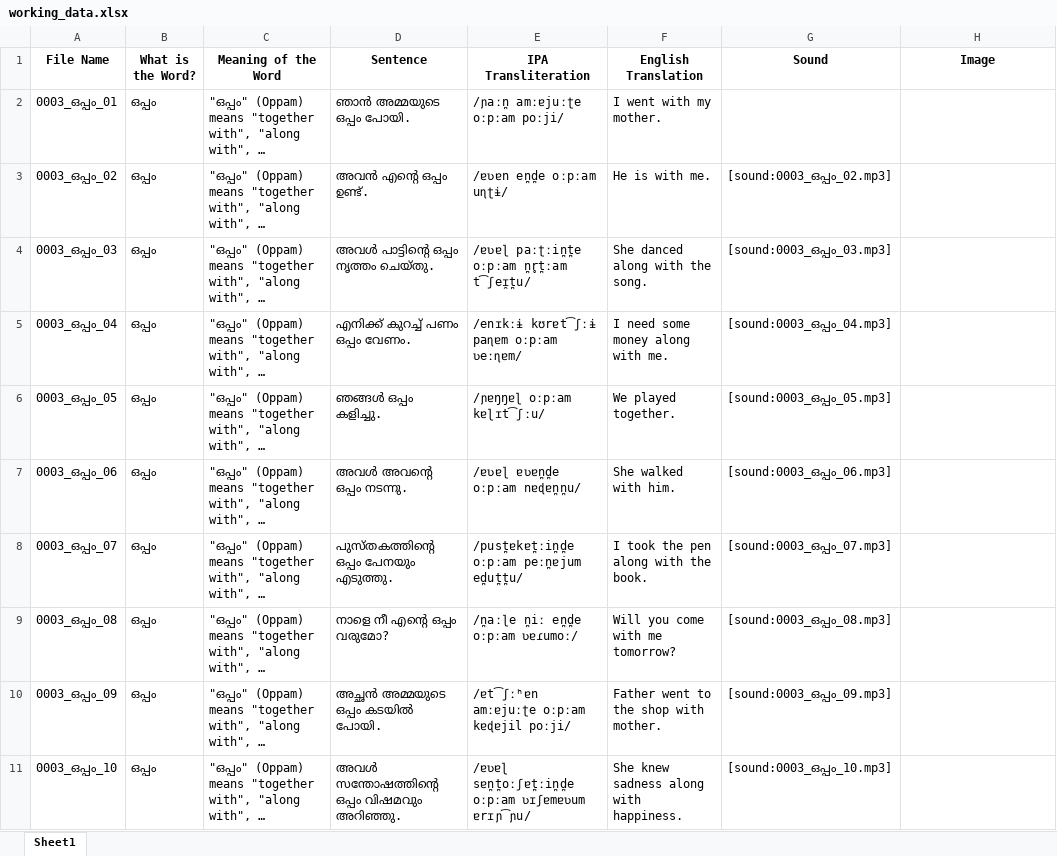
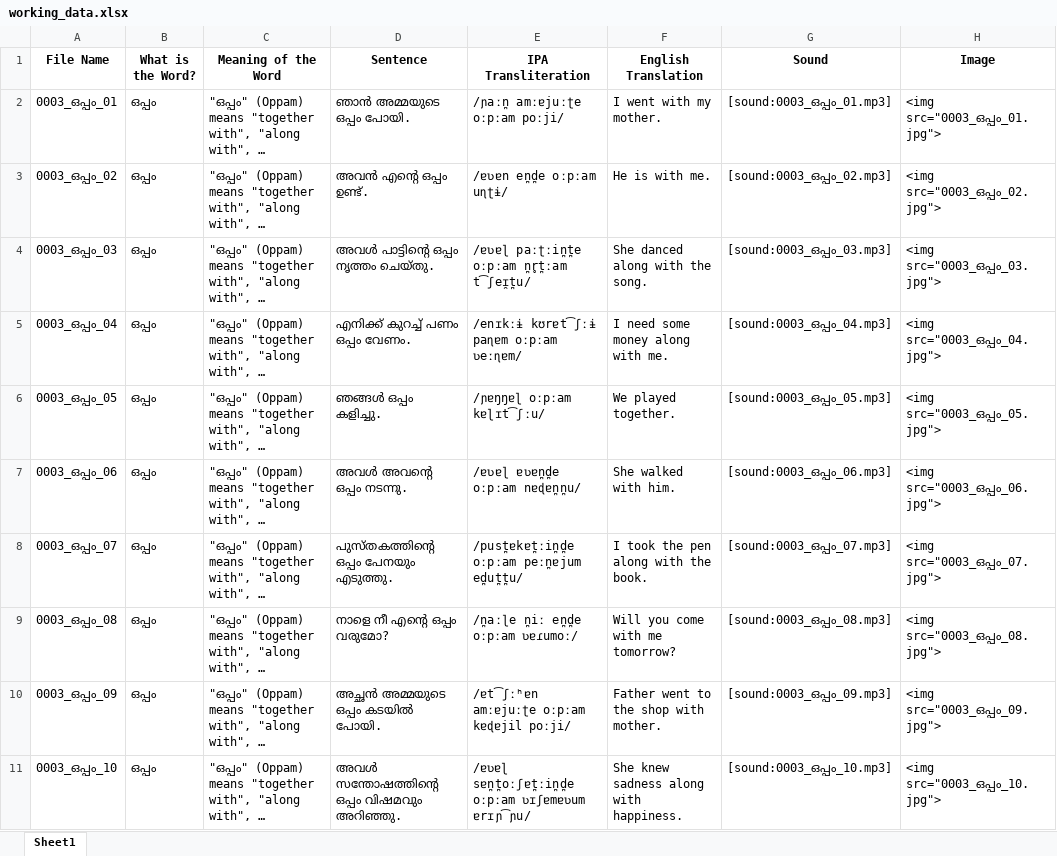
Before and after one commit to agnel18/anki-fluent-forever-language-card-generator, an Excel workbook: FluentForever_Malayalam_Perfect/working_data.xlsx, sheet Sheet1, drawn as a sheet; long unchanged cells end in …; values as stored, in another font and other column widths than the file's, no borders; the diff names each change by its address in the sheet, - before the commit and + after, or states it on an @@ line.

```diff
--- a/FluentForever_Malayalam_Perfect/working_data.xlsx (sheet Sheet1)
+++ b/FluentForever_Malayalam_Perfect/working_data.xlsx (sheet Sheet1)
-G2 (Sound): (empty)
+G2 (Sound): [sound:0003_ഒപ്പം_01.mp3]
-H2 (Image): (empty)
+H2 (Image): <img src="0003_ഒപ്പം_01.jpg">
-H3 (Image): (empty)
+H3 (Image): <img src="0003_ഒപ്പം_02.jpg">
-H4 (Image): (empty)
+H4 (Image): <img src="0003_ഒപ്പം_03.jpg">
-H5 (Image): (empty)
+H5 (Image): <img src="0003_ഒപ്പം_04.jpg">
-H6 (Image): (empty)
+H6 (Image): <img src="0003_ഒപ്പം_05.jpg">
-H7 (Image): (empty)
+H7 (Image): <img src="0003_ഒപ്പം_06.jpg">
-H8 (Image): (empty)
+H8 (Image): <img src="0003_ഒപ്പം_07.jpg">
-H9 (Image): (empty)
+H9 (Image): <img src="0003_ഒപ്പം_08.jpg">
-H10 (Image): (empty)
+H10 (Image): <img src="0003_ഒപ്പം_09.jpg">
-H11 (Image): (empty)
+H11 (Image): <img src="0003_ഒപ്പം_10.jpg">
```
Also changed, not shown: 109 Languages Frequency Word Lists/Malayalam (ML).xlsx, 20 other files.
